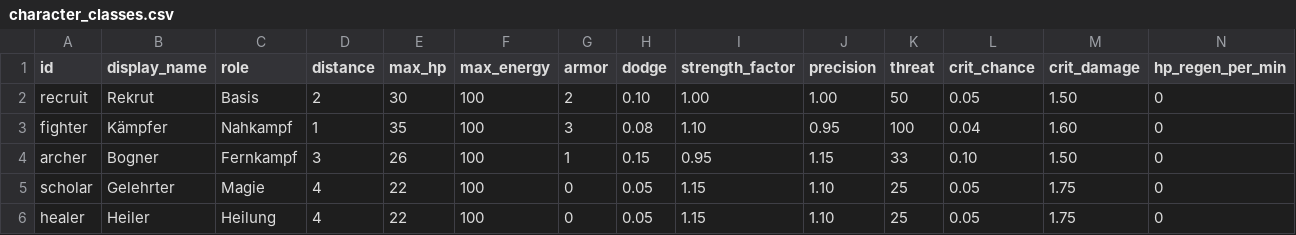
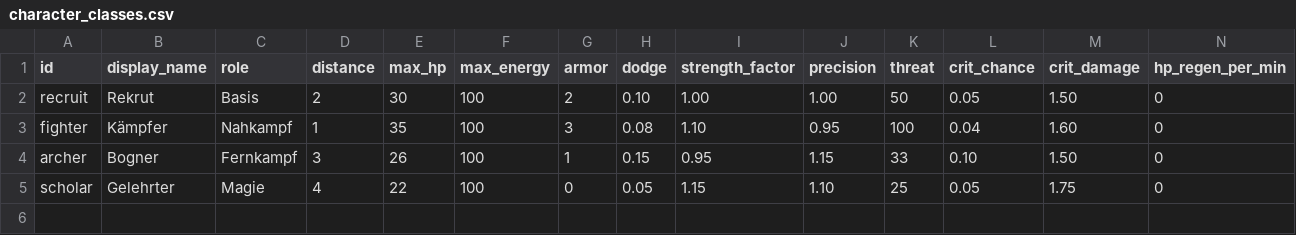
Before and after one commit to artxanderwolf/pj-nobrainer, a CSV file: balancing/tables/character_classes.csv, drawn as a sheet; only a part is shown; rows hold the shown columns only; the diff names each change by its address in the sheet, - before the commit and + after, or states it on an @@ line.

Commit message:
S18: remove healer class/enemy, retain dungeon-4 material availability

```diff
--- a/balancing/tables/character_classes.csv
+++ b/balancing/tables/character_classes.csv
-row 6: healer | Heiler | Heilung | 4 | 22 | 100 | 0 | 0.05 | 1.15 | 1.10 | 25 | 0.05 | 1.75 | 0
```
